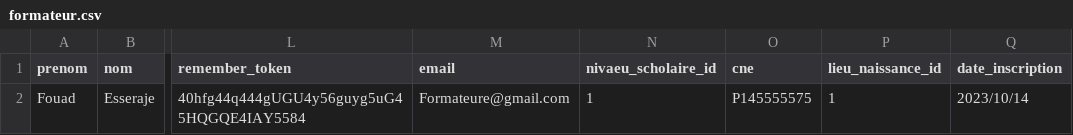
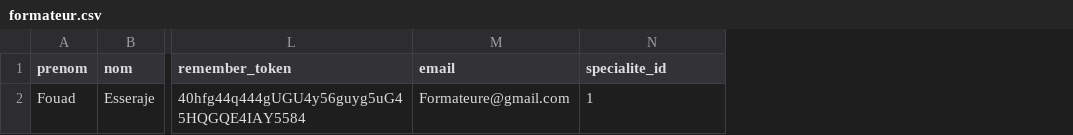
Before and after one commit to solicoders/soli-lms, a CSV file: app/database/data/formateur.csv, drawn as a sheet; only a part is shown, gaps mark what is left out; the diff names each change by its address in the sheet, - before the commit and + after, or states it on an @@ line.

```diff
--- a/app/database/data/formateur.csv
+++ b/app/database/data/formateur.csv
-column O (cne), row 2: P145555575
-column P (lieu_naissance_id), row 2: 1
-column Q (date_inscription), row 2: 2023/10/14
-N1: nivaeu_scholaire_id
+N1: specialite_id
```
Also changed, not shown: 3 other files.
